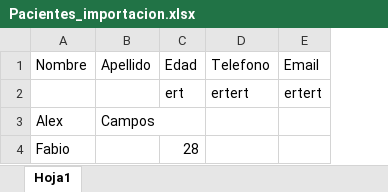
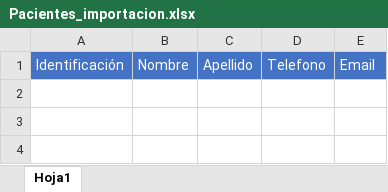
Before and after one commit to ingenierfonseca/clinical-api, an Excel workbook: MedicalSuiteNova/wwwroot/formats/Pacientes_importacion.xlsx, sheet Hoja1, drawn as a sheet; values as stored, in another font and other column widths than the file's, no borders; removed rows and columns are numbered as before the commit, all else as after; the diff names each change by its address in the sheet, - before the commit and + after, or states it on an @@ line.

```diff
--- a/MedicalSuiteNova/wwwroot/formats/Pacientes_importacion.xlsx (sheet Hoja1)
+++ b/MedicalSuiteNova/wwwroot/formats/Pacientes_importacion.xlsx (sheet Hoja1)
+column A, row 1: Identificación
-column C, row 1: Edad
@@ B1:C1 fill: none → #4472C4, text colour: black → #FFFFFF @@
@@ D1:E1 fill: none → #4472C4, text colour: black → #FFFFFF @@
-row 2:  |  | ert | ertert | ertert
-row 3: Alex | Campos
-row 4: Fabio |  | 28
```
Also changed, not shown: 22 other files.
